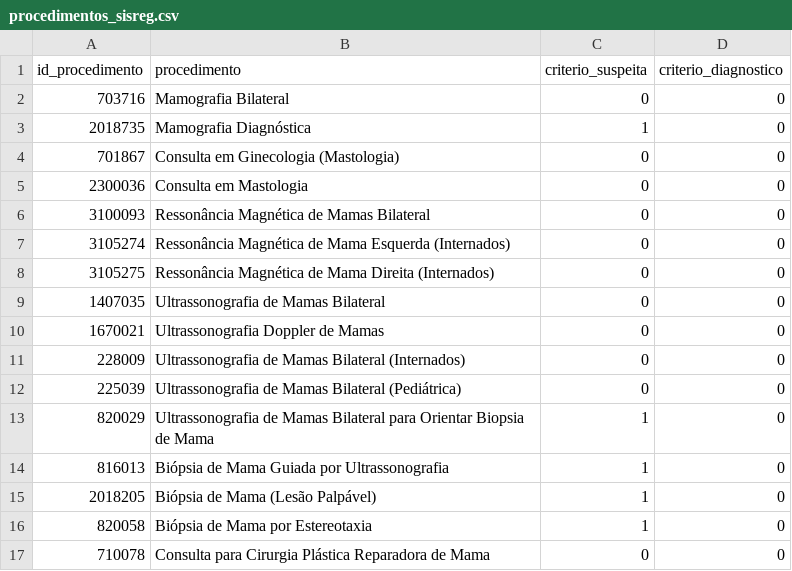
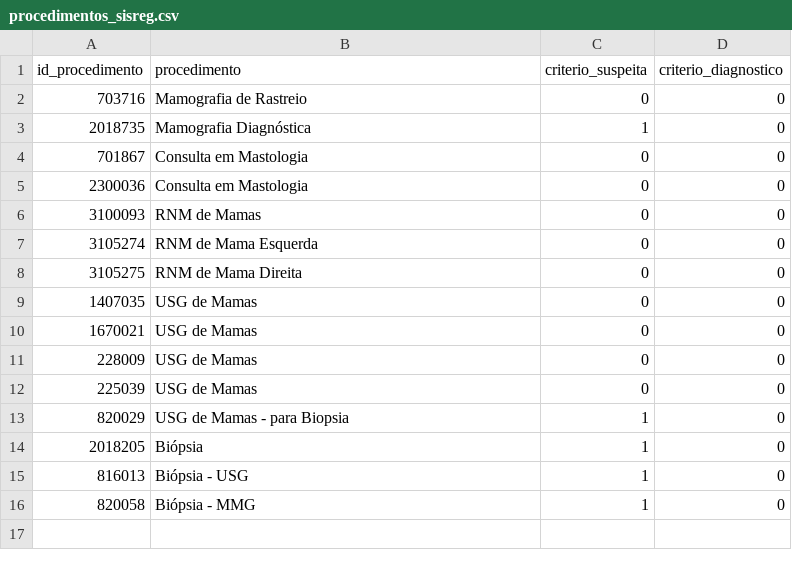
Before and after one commit to prefeitura-rio/queries-rj-sms, a CSV file: seeds/subgeral/monitora_cancer/procedimentos_sisreg.csv, drawn as a sheet.

Commit message:
refactor: change procedures seed

```diff
--- a/seeds/subgeral/monitora_cancer/procedimentos_sisreg.csv
+++ b/seeds/subgeral/monitora_cancer/procedimentos_sisreg.csv
@@ -1,17 +1,16 @@
 id_procedimento,procedimento,criterio_suspeita,criterio_diagnostico
-703716,Mamografia Bilateral,0,0
+703716,Mamografia de Rastreio,0,0
 2018735,Mamografia Diagnóstica,1,0
-701867,Consulta em Ginecologia (Mastologia),0,0
+701867,Consulta em Mastologia,0,0
 2300036,Consulta em Mastologia,0,0
-3100093,Ressonância Magnética de Mamas Bilateral,0,0
-3105274,Ressonância Magnética de Mama Esquerda (Internados),0,0
-3105275,Ressonância Magnética de Mama Direita (Internados),0,0
-1407035,Ultrassonografia de Mamas Bilateral,0,0
-1670021,Ultrassonografia Doppler de Mamas,0,0
-228009,Ultrassonografia de Mamas Bilateral (Internados),0,0
-225039,Ultrassonografia de Mamas Bilateral (Pediátrica),0,0
-820029,Ultrassonografia de Mamas Bilateral para Orientar Biopsia de Mama,1,0
-816013,Biópsia de Mama Guiada por Ultrassonografia,1,0
-2018205,Biópsia de Mama (Lesão Palpável),1,0
-820058,Biópsia de Mama por Estereotaxia,1,0
-710078,Consulta para Cirurgia Plástica Reparadora de Mama,0,0
+3100093,RNM de Mamas,0,0
+3105274,RNM de Mama Esquerda,0,0
+3105275,RNM de Mama Direita,0,0
+1407035,USG de Mamas,0,0
+1670021,USG de Mamas,0,0
+228009,USG de Mamas,0,0
+225039,USG de Mamas,0,0
+820029,USG de Mamas - para Biopsia,1,0
+2018205,Biópsia,1,0
+816013,Biópsia - USG,1,0
+820058,Biópsia - MMG,1,0
```
Also changed, not shown: 1 other file.
